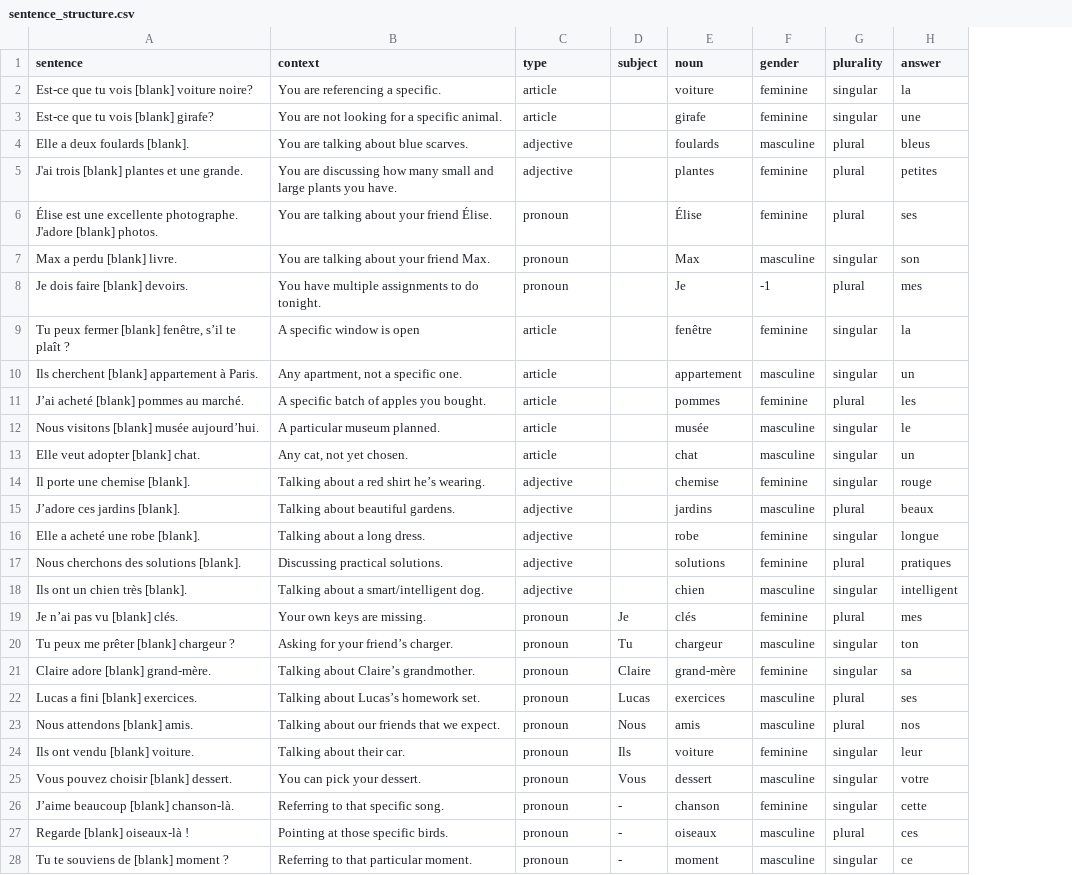
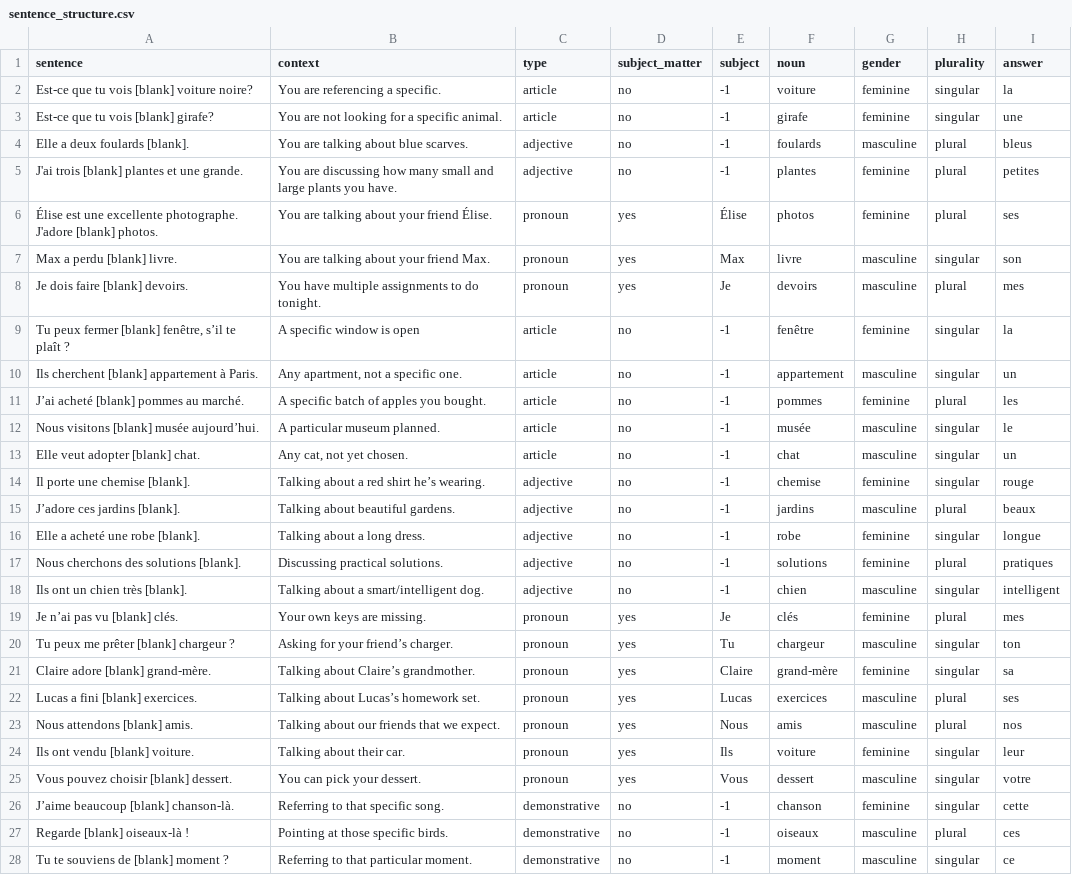
Before and after one commit to kvho2004/lingbuddy, a CSV file: sentence_structure.csv, drawn as a sheet; addresses are those after the commit; the diff names each change by its address in the sheet, - before the commit and + after, or states it on an @@ line.

Commit message:
added forms for sentence structure questions

```diff
--- a/sentence_structure.csv
+++ b/sentence_structure.csv
+column D (subject_matter), rows 2-28: no | no | no | no | yes | yes | yes | no | no | no | no | no | no | no | no | no | no | yes | yes | yes | yes | yes | yes | yes | no | no | no
-E2:E5 (subject): (empty)
+E2:E5 (subject): -1
-E6 (subject): (empty)
+E6 (subject): Élise
-F6 (noun): Élise
+F6 (noun): photos
-E7 (subject): (empty)
+E7 (subject): Max
-F7 (noun): Max
+F7 (noun): livre
-E8 (subject): (empty)
+E8 (subject): Je
-F8 (noun): Je
+F8 (noun): devoirs
-G8 (gender): -1
+G8 (gender): masculine
-E9:E18 (subject): (empty)
+E9:E18 (subject): -1
-C26:C28 (type): pronoun
+C26:C28 (type): demonstrative
-E26:E28 (subject): -
+E26:E28 (subject): -1
```
Also changed, not shown: 4 other files.
